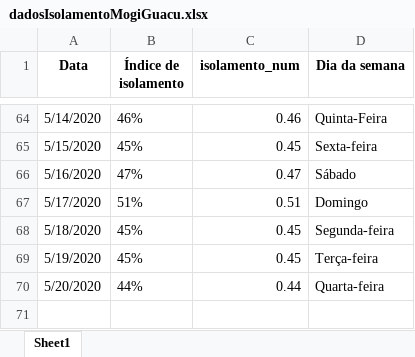
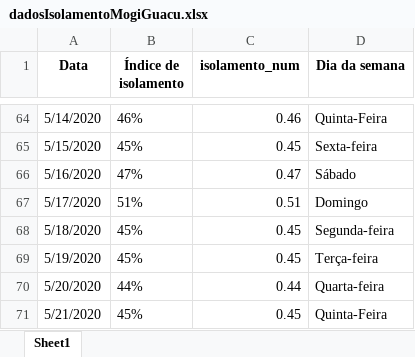
Before and after one commit to Zamariolo/MogiOpenData, an Excel workbook: Dados/dadosIsolamentoMogiGuacu.xlsx, sheet Sheet1, drawn as a sheet; only a part is shown, gaps mark what is left out; values as stored, in another font and other column widths than the file's, no borders; the diff names each change by its address in the sheet, - before the commit and + after, or states it on an @@ line.

```diff
--- a/Dados/dadosIsolamentoMogiGuacu.xlsx (sheet Sheet1)
+++ b/Dados/dadosIsolamentoMogiGuacu.xlsx (sheet Sheet1)
+row 71: 5/21/2020 | 45% | 0.45 | Quinta-Feira
```
Also changed, not shown: Dados/dadosCasosCOVIDMogiGuacu.xlsx, 7 other files.
